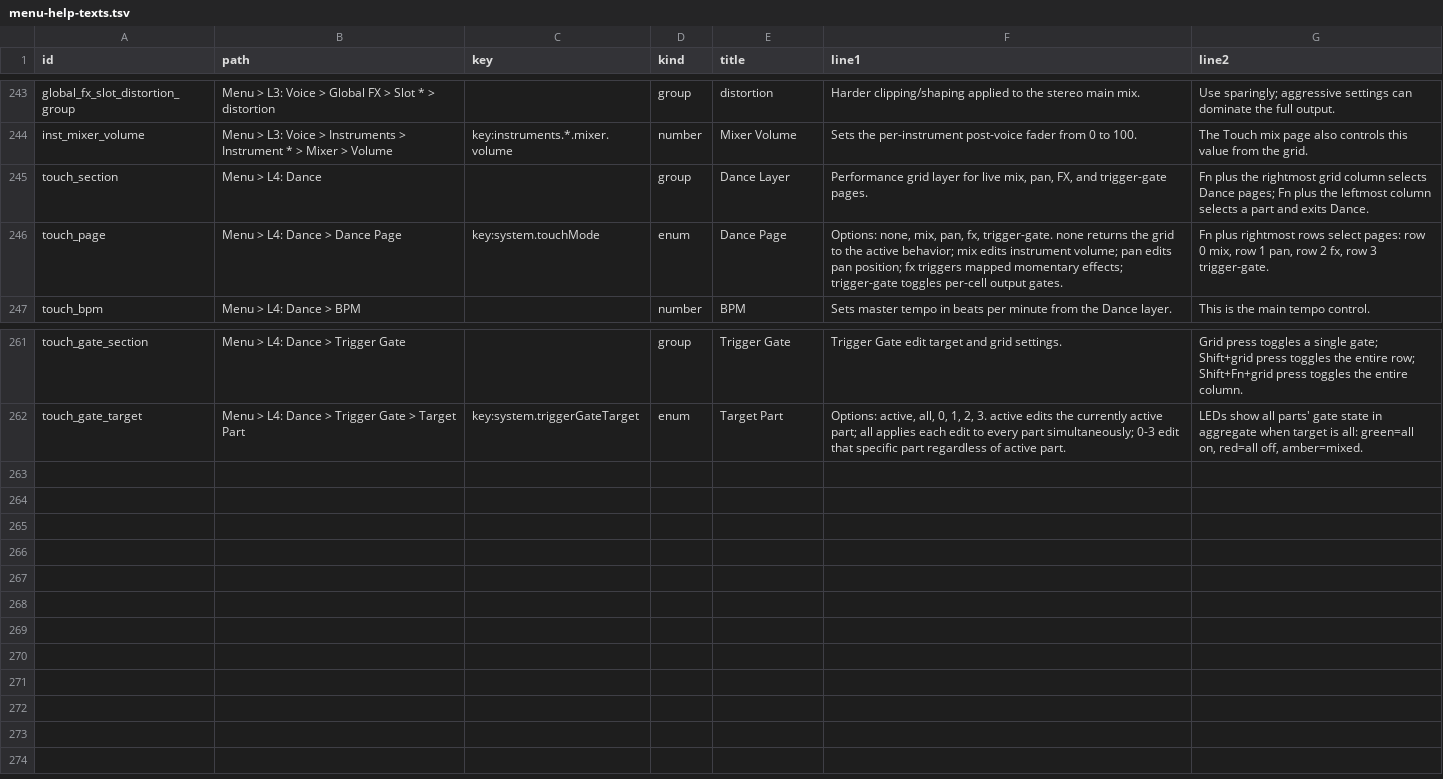
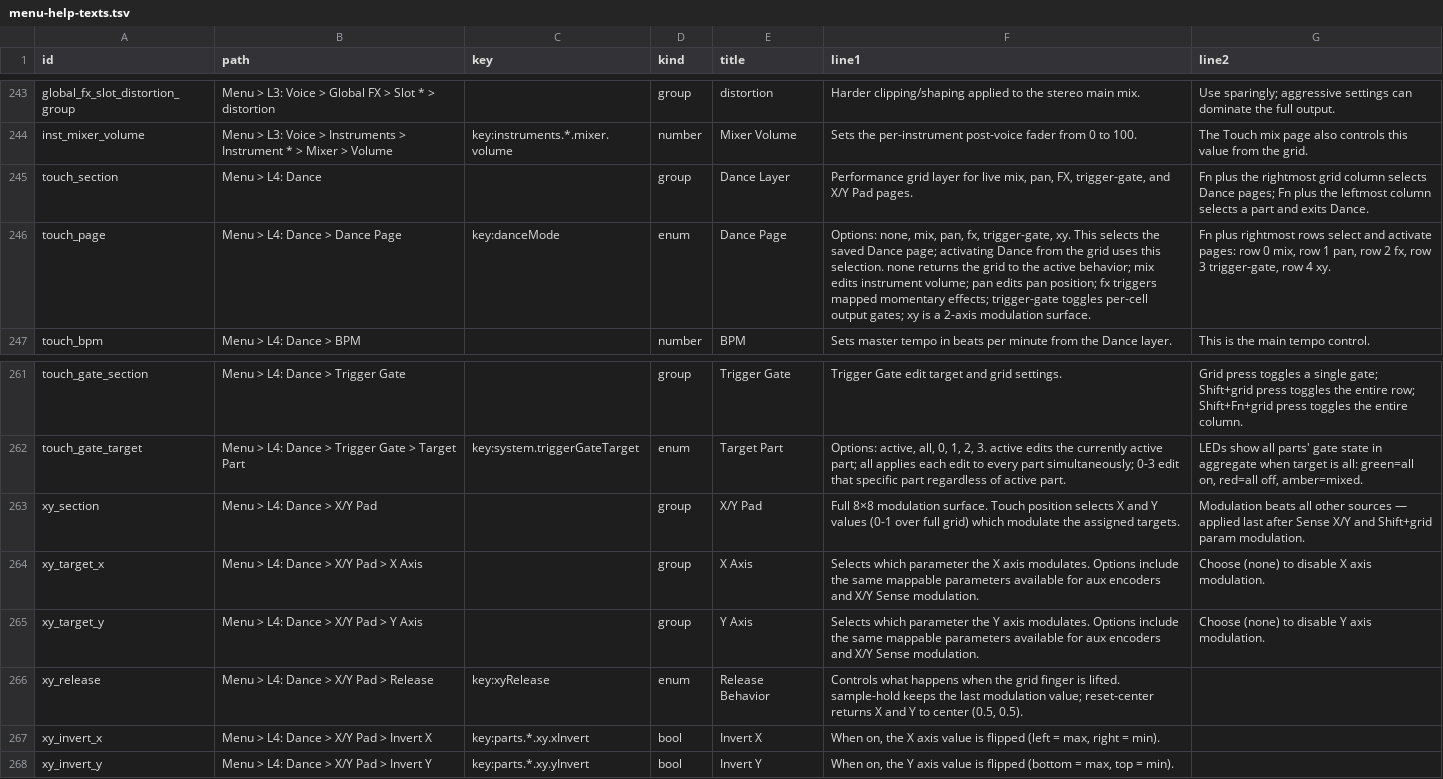
Before and after one commit to nexxyz/cellSymphony, a TSV file: packages/platform-core/resources/menu-help-texts.tsv, drawn as a sheet; only a part is shown, gaps mark what is left out.

Commit message:
platform-core: persist dance mode state

```diff
--- a/packages/platform-core/resources/menu-help-texts.tsv
+++ b/packages/platform-core/resources/menu-help-texts.tsv
@@ -244,4 +244,4 @@ global_fx_slot_distortion_group	Menu > L3: Voice > Global FX > Slot * > distorti
 inst_mixer_volume	Menu > L3: Voice > Instruments > Instrument * > Mixer > Volume	key:instruments.*.mixer.volume	number	Mixer Volume	Sets the per-instrument post-voice fader from 0 to 100.	The Touch mix page also controls this value from the grid.
-touch_section	Menu > L4: Dance		group	Dance Layer	Performance grid layer for live mix, pan, FX, and trigger-gate pages.	Fn plus the rightmost grid column selects Dance pages; Fn plus the leftmost column selects a part and exits Dance.
-touch_page	Menu > L4: Dance > Dance Page	key:system.touchMode	enum	Dance Page	Options: none, mix, pan, fx, trigger-gate. none returns the grid to the active behavior; mix edits instrument volume; pan edits pan position; fx triggers mapped momentary effects; trigger-gate toggles per-cell output gates.	Fn plus rightmost rows select pages: row 0 mix, row 1 pan, row 2 fx, row 3 trigger-gate.
+touch_section	Menu > L4: Dance		group	Dance Layer	Performance grid layer for live mix, pan, FX, trigger-gate, and X/Y Pad pages.	Fn plus the rightmost grid column selects Dance pages; Fn plus the leftmost column selects a part and exits Dance.
+touch_page	Menu > L4: Dance > Dance Page	key:danceMode	enum	Dance Page	Options: none, mix, pan, fx, trigger-gate, xy. This selects the saved Dance page; activating Dance from the grid uses this selection. none returns the grid to the active behavior; mix edits instrument volume; pan edits pan position; fx triggers mapped momentary effects; trigger-gate toggles per-cell output gates; xy is a 2-axis modulation surface.	Fn plus rightmost rows select and activate pages: row 0 mix, row 1 pan, row 2 fx, row 3 trigger-gate, row 4 xy.
 touch_bpm	Menu > L4: Dance > BPM		number	BPM	Sets master tempo in beats per minute from the Dance layer.	This is the main tempo control.
@@ -262 +262,7 @@ touch_gate_section	Menu > L4: Dance > Trigger Gate		group	Trigger Gate	Trigger G
 touch_gate_target	Menu > L4: Dance > Trigger Gate > Target Part	key:system.triggerGateTarget	enum	Target Part	Options: active, all, 0, 1, 2, 3. active edits the currently active part; all applies each edit to every part simultaneously; 0-3 edit that specific part regardless of active part.	LEDs show all parts' gate state in aggregate when target is all: green=all on, red=all off, amber=mixed.
+xy_section	Menu > L4: Dance > X/Y Pad		group	X/Y Pad	Full 8×8 modulation surface. Touch position selects X and Y values (0-1 over full grid) which modulate the assigned targets.	Modulation beats all other sources — applied last after Sense X/Y and Shift+grid param modulation.
+xy_target_x	Menu > L4: Dance > X/Y Pad > X Axis		group	X Axis	Selects which parameter the X axis modulates. Options include the same mappable parameters available for aux encoders and X/Y Sense modulation.	Choose (none) to disable X axis modulation.
+xy_target_y	Menu > L4: Dance > X/Y Pad > Y Axis		group	Y Axis	Selects which parameter the Y axis modulates. Options include the same mappable parameters available for aux encoders and X/Y Sense modulation.	Choose (none) to disable Y axis modulation.
+xy_release	Menu > L4: Dance > X/Y Pad > Release	key:xyRelease	enum	Release Behavior	Controls what happens when the grid finger is lifted. sample-hold keeps the last modulation value; reset-center returns X and Y to center (0.5, 0.5).
+xy_invert_x	Menu > L4: Dance > X/Y Pad > Invert X	key:parts.*.xy.xInvert	bool	Invert X	When on, the X axis value is flipped (left = max, right = min).
+xy_invert_y	Menu > L4: Dance > X/Y Pad > Invert Y	key:parts.*.xy.yInvert	bool	Invert Y	When on, the Y axis value is flipped (bottom = max, top = min).
```
Also changed, not shown: 22 other files.
